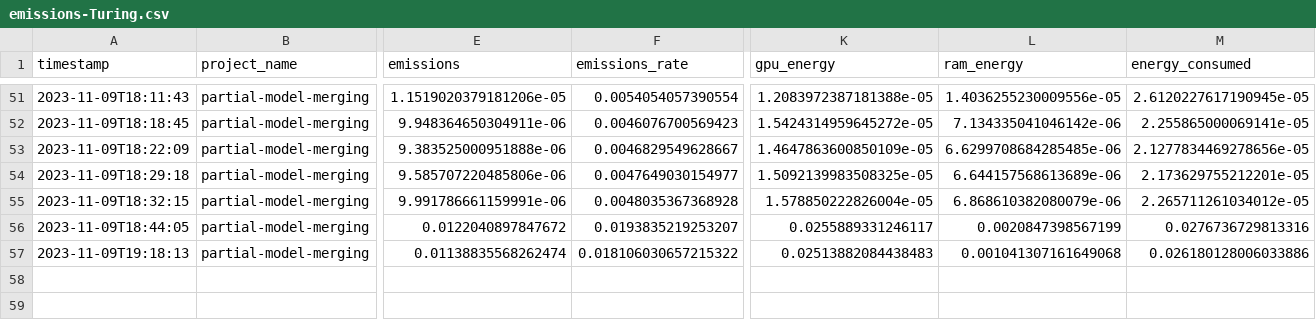
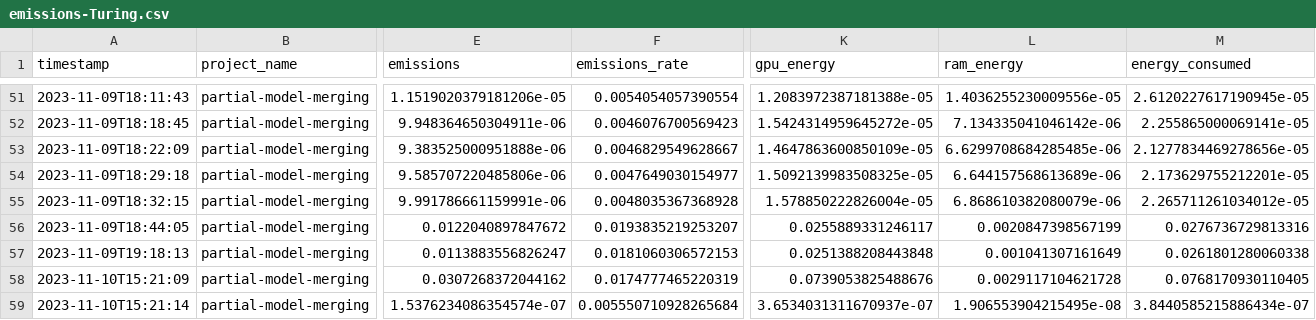
Before and after one commit to epistoteles/partial-model-merging, a CSV file: emissions-Turing.csv, drawn as a sheet; only a part is shown, gaps mark what is left out; rows hold the shown columns only; the diff names each change by its address in the sheet, - before the commit and + after, or states it on an @@ line.

```diff
--- a/emissions-Turing.csv
+++ b/emissions-Turing.csv
-E57 (emissions): 0.01138835568262474
+E57 (emissions): 0.0113883556826247
-F57 (emissions_rate): 0.018106030657215322
+F57 (emissions_rate): 0.0181060306572153
-K57 (gpu_energy): 0.02513882084438483
+K57 (gpu_energy): 0.0251388208443848
-L57 (ram_energy): 0.001041307161649068
+L57 (ram_energy): 0.001041307161649
-M57 (energy_consumed): 0.026180128006033886
+M57 (energy_consumed): 0.0261801280060338
+row 58: 2023-11-10T15:21:09 | partial-model-merging | 0.0307268372044162 | 0.0174777465220319 | 0.0739053825488676 | 0.0029117104621728 | 0.0768170930110405
+row 59: 2023-11-10T15:21:14 | partial-model-merging | 1.5376234086354574e-07 | 0.005550710928265684 | 3.6534031311670937e-07 | 1.906553904215495e-08 | 3.8440585215886434e-07
```
Also changed, not shown: 40 other files.
